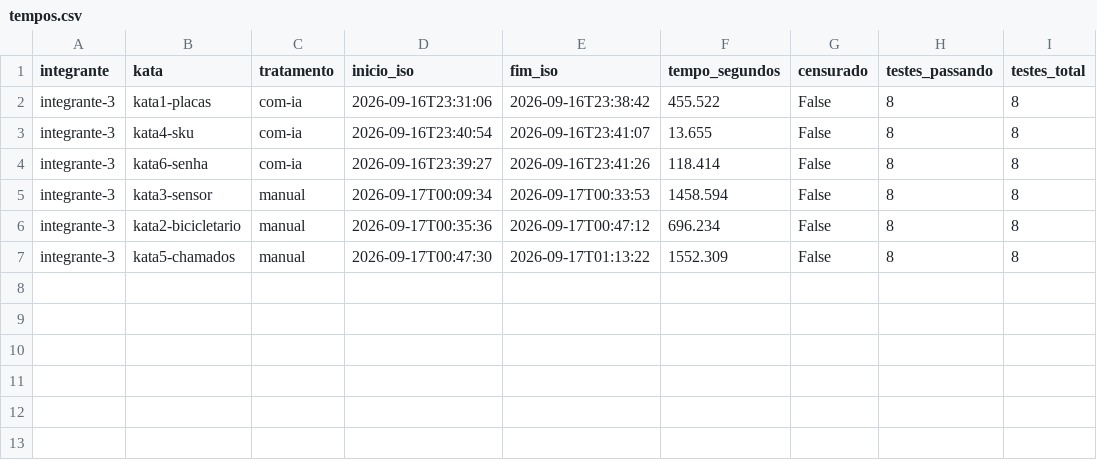
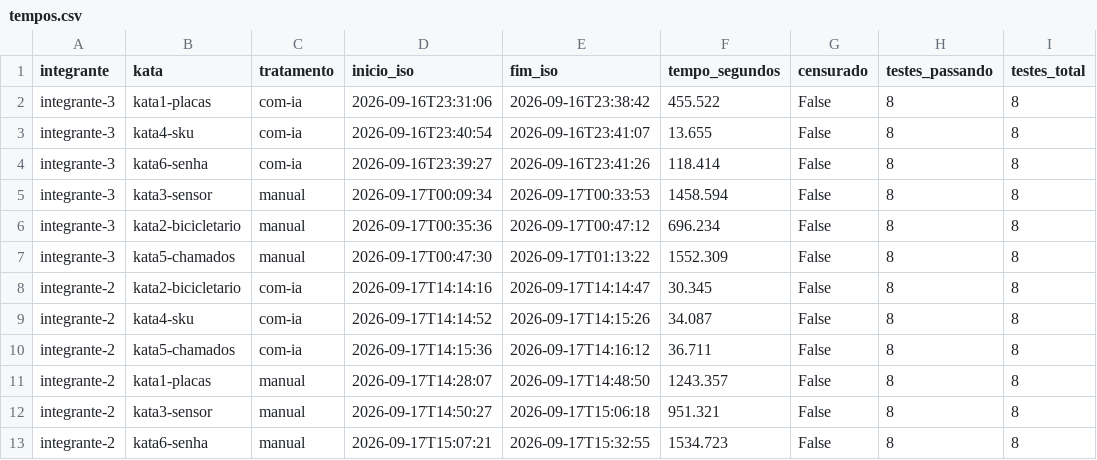
Before and after one commit to ArlindoSPJr/LAB02-Expertimentacao-Software, a CSV file: resultados/tempos.csv, drawn as a sheet.

Commit message:
#7, #12, #14, #16, #32, #35, desencolviento das katas, testes e resultados.

```diff
--- a/resultados/tempos.csv
+++ b/resultados/tempos.csv
@@ -7 +7,7 @@ integrante-3,kata2-bicicletario,manual,2026-09-17T00:35:36,2026-09-17T00:47:12,6
 integrante-3,kata5-chamados,manual,2026-09-17T00:47:30,2026-09-17T01:13:22,1552.309,False,8,8
+integrante-2,kata2-bicicletario,com-ia,2026-09-17T14:14:16,2026-09-17T14:14:47,30.345,False,8,8
+integrante-2,kata4-sku,com-ia,2026-09-17T14:14:52,2026-09-17T14:15:26,34.087,False,8,8
+integrante-2,kata5-chamados,com-ia,2026-09-17T14:15:36,2026-09-17T14:16:12,36.711,False,8,8
+integrante-2,kata1-placas,manual,2026-09-17T14:28:07,2026-09-17T14:48:50,1243.357,False,8,8
+integrante-2,kata3-sensor,manual,2026-09-17T14:50:27,2026-09-17T15:06:18,951.321,False,8,8
+integrante-2,kata6-senha,manual,2026-09-17T15:07:21,2026-09-17T15:32:55,1534.723,False,8,8
```
Also changed, not shown: 6 other files.
